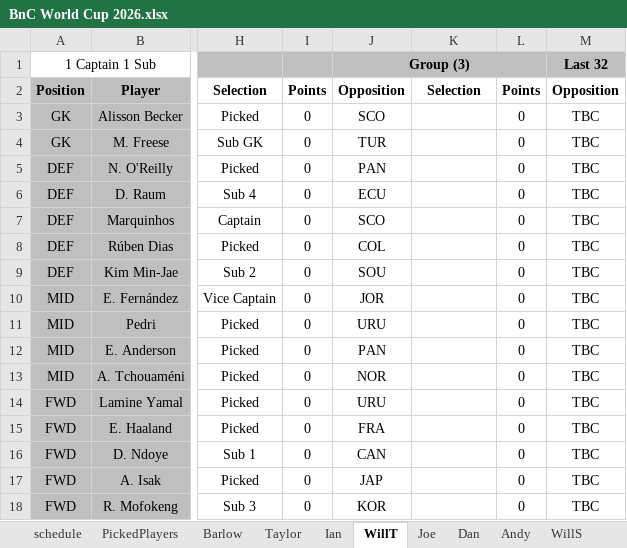
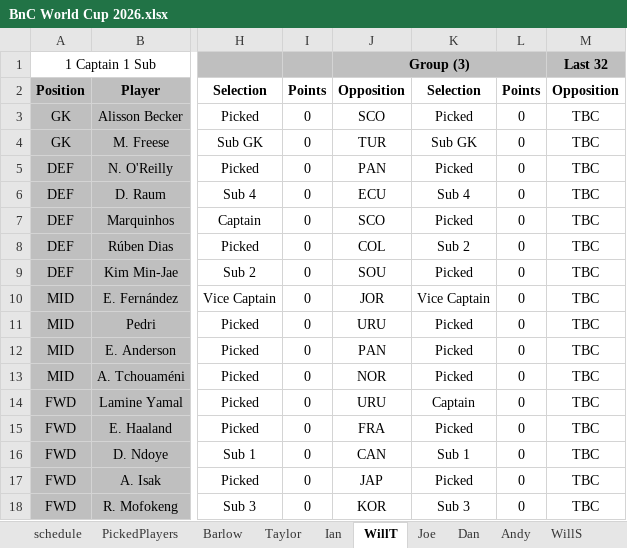
Before and after one commit to WTAnalysis/bnc, an Excel workbook: bnc-streamlit-app/data/BnC World Cup 2026.xlsx, sheet WillT, drawn as a sheet; only a part is shown, gaps mark what is left out; values as stored, in another font and other column widths than the file's, no borders; conditional formats not drawn; the diff names each change by its address in the sheet, - before the commit and + after, or states it on an @@ line.

```diff
--- a/bnc-streamlit-app/data/BnC World Cup 2026.xlsx (sheet WillT)
+++ b/bnc-streamlit-app/data/BnC World Cup 2026.xlsx (sheet WillT)
-K3: (empty)
+K3: Picked
-K4: (empty)
+K4: Sub GK
-K5: (empty)
+K5: Picked
-K6: (empty)
+K6: Sub 4
-K7: (empty)
+K7: Picked
-K8: (empty)
+K8: Sub 2
-K9: (empty)
+K9: Picked
-K10: (empty)
+K10: Vice Captain
-K11:K13: (empty)
+K11:K13: Picked
-K14: (empty)
+K14: Captain
-K15: (empty)
+K15: Picked
-K16: (empty)
+K16: Sub 1
-K17: (empty)
+K17: Picked
-K18: (empty)
+K18: Sub 3
```
Also changed, not shown: sheet Predictor, sheet Joe.
